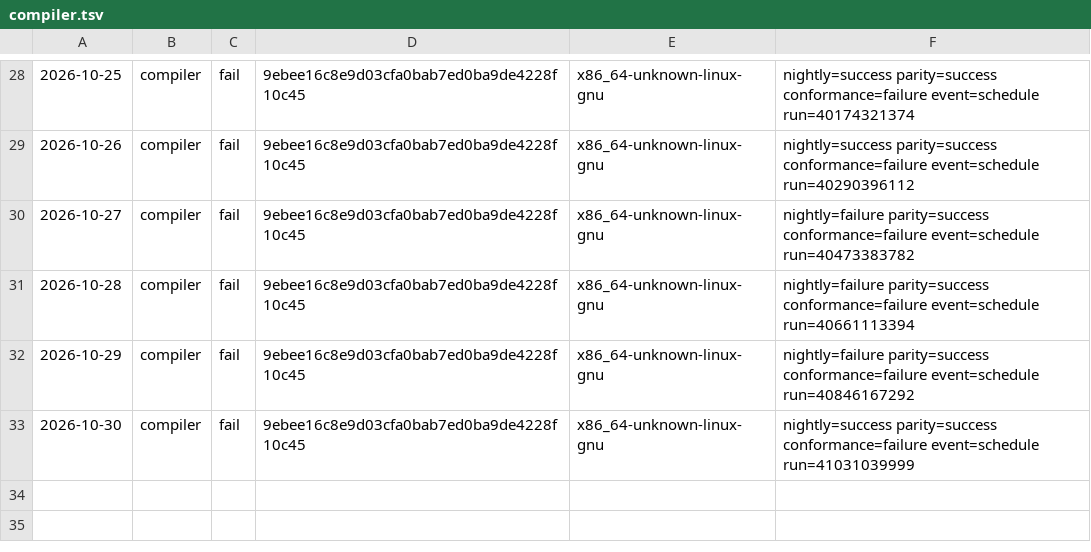
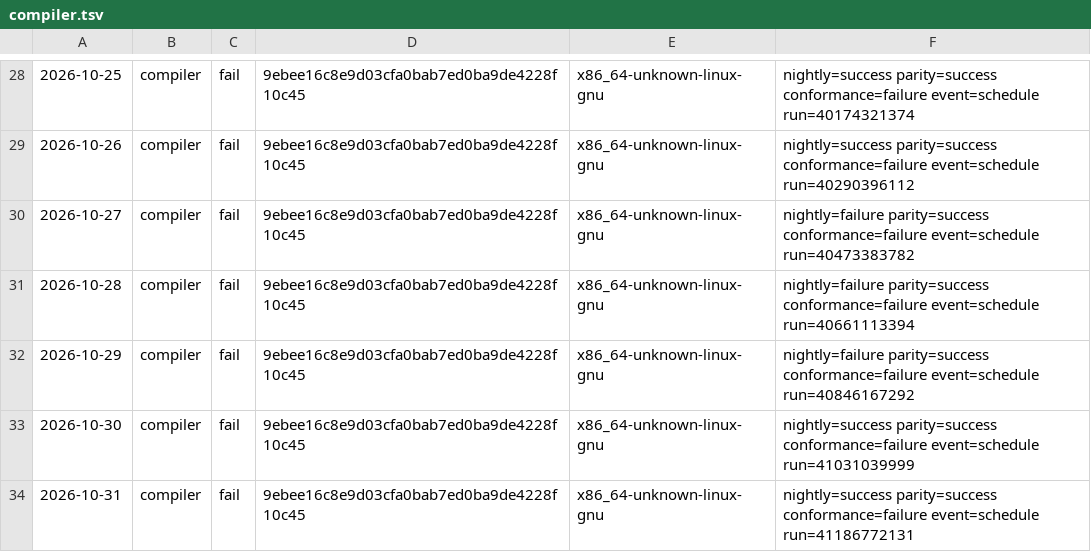
Before and after one commit to sinisterMage/WSharp, a TSV file: soak/compiler.tsv, drawn as a sheet; only a part is shown, gaps mark what is left out.

```diff
--- a/soak/compiler.tsv
+++ b/soak/compiler.tsv
@@ -33 +33,2 @@
 2026-10-30	compiler	fail	9ebee16c8e9d03cfa0bab7ed0ba9de4228f10c45	x86_64-unknown-linux-gnu	nightly=success parity=success conformance=failure event=schedule run=41031039999
+2026-10-31	compiler	fail	9ebee16c8e9d03cfa0bab7ed0ba9de4228f10c45	x86_64-unknown-linux-gnu	nightly=success parity=success conformance=failure event=schedule run=41186772131
```
